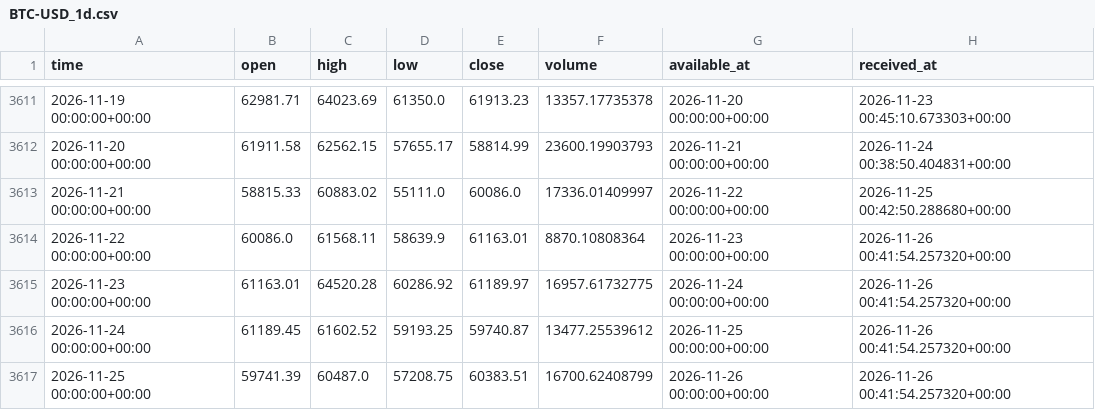
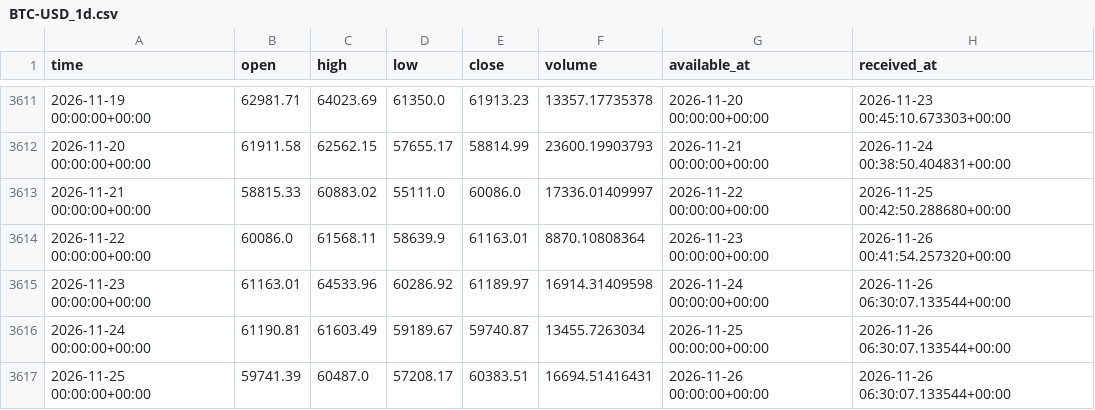
Before and after one commit to brendenhuntzinger1/trading, a CSV file: data/paper/BTC-USD_1d.csv, drawn as a sheet; only a part is shown, gaps mark what is left out.

```diff
--- a/data/paper/BTC-USD_1d.csv
+++ b/data/paper/BTC-USD_1d.csv
@@ -3614,4 +3614,4 @@ time,open,high,low,close,volume,available_at,received_at
 2026-11-22 00:00:00+00:00,60086.0,61568.11,58639.9,61163.01,8870.10808364,2026-11-23 00:00:00+00:00,2026-11-26 00:41:54.257320+00:00
-2026-11-23 00:00:00+00:00,61163.01,64520.28,60286.92,61189.97,16957.61732775,2026-11-24 00:00:00+00:00,2026-11-26 00:41:54.257320+00:00
-2026-11-24 00:00:00+00:00,61189.45,61602.52,59193.25,59740.87,13477.25539612,2026-11-25 00:00:00+00:00,2026-11-26 00:41:54.257320+00:00
-2026-11-25 00:00:00+00:00,59741.39,60487.0,57208.75,60383.51,16700.62408799,2026-11-26 00:00:00+00:00,2026-11-26 00:41:54.257320+00:00
+2026-11-23 00:00:00+00:00,61163.01,64533.96,60286.92,61189.97,16914.31409598,2026-11-24 00:00:00+00:00,2026-11-26 06:30:07.133544+00:00
+2026-11-24 00:00:00+00:00,61190.81,61603.49,59189.67,59740.87,13455.7263034,2026-11-25 00:00:00+00:00,2026-11-26 06:30:07.133544+00:00
+2026-11-25 00:00:00+00:00,59741.39,60487.0,57208.17,60383.51,16694.51416431,2026-11-26 00:00:00+00:00,2026-11-26 06:30:07.133544+00:00
```
Also changed, not shown: data/paper/ETH-USD_1d.csv, 4 other files.
